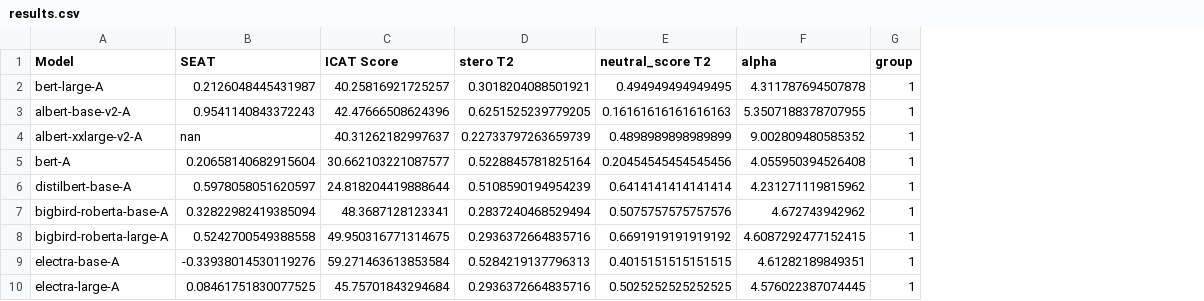
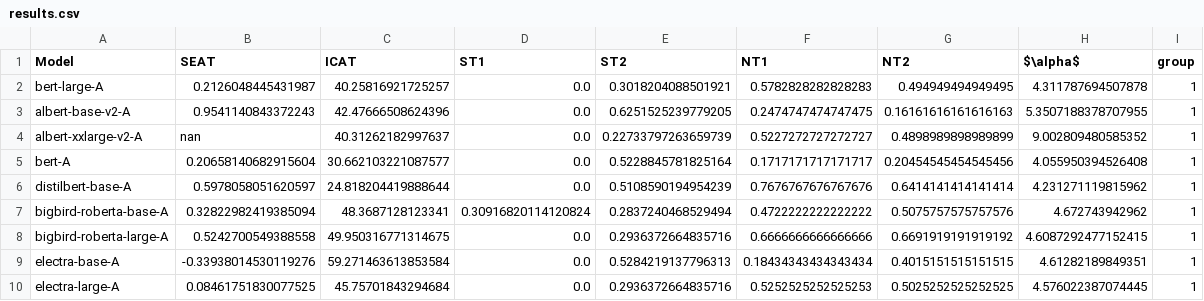
Before and after one commit to matifuentes2/bias_metric_llama3, a CSV file: vizjs/results.csv, drawn as a sheet; only a part is shown; addresses are those after the commit; the diff names each change by its address in the sheet, - before the commit and + after, or states it on an @@ line.

```diff
--- a/vizjs/results.csv
+++ b/vizjs/results.csv
+column D (ST1), rows 2-10: 0.0 | 0.0 | 0.0 | 0.0 | 0.0 | 0.30916820114120824 | 0.0 | 0.0 | 0.0
+column F (NT1), rows 2-10: 0.5782828282828283 | 0.2474747474747475 | 0.5227272727272727 | 0.1717171717171717 | 0.7676767676767676 | 0.4722222222222222 | 0.6666666666666666 | 0.18434343434343434 | 0.5252525252525253
-C1: ICAT Score
+C1: ICAT
-E1: stero T2
+E1: ST2
-G1: neutral_score T2
+G1: NT2
-H1: alpha
+H1: $\alpha$
```
Also changed, not shown: 7 other files.
